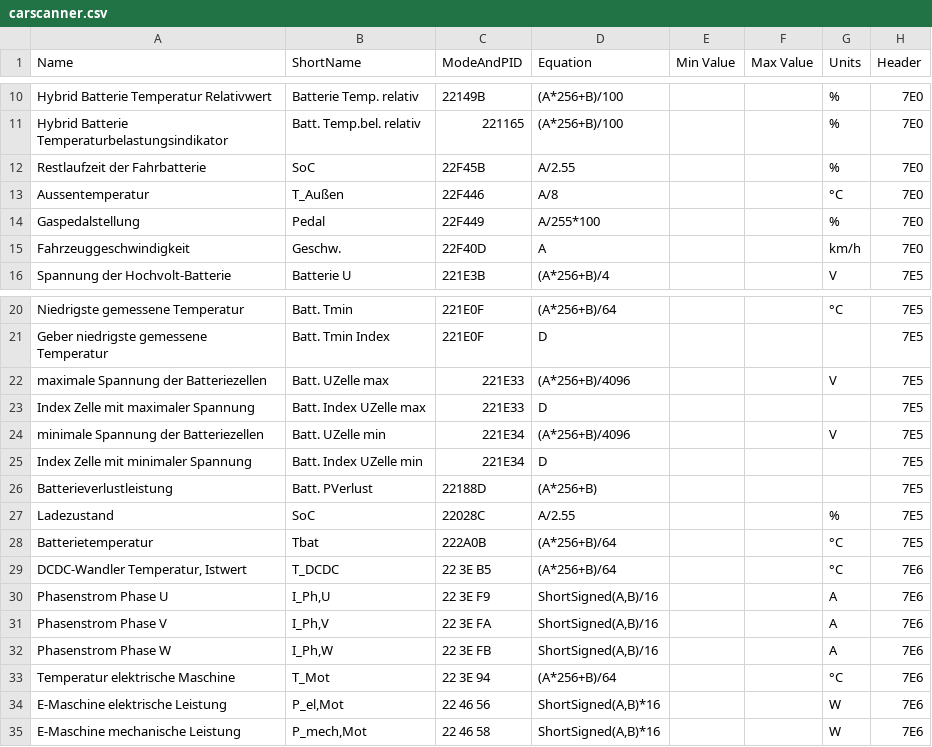
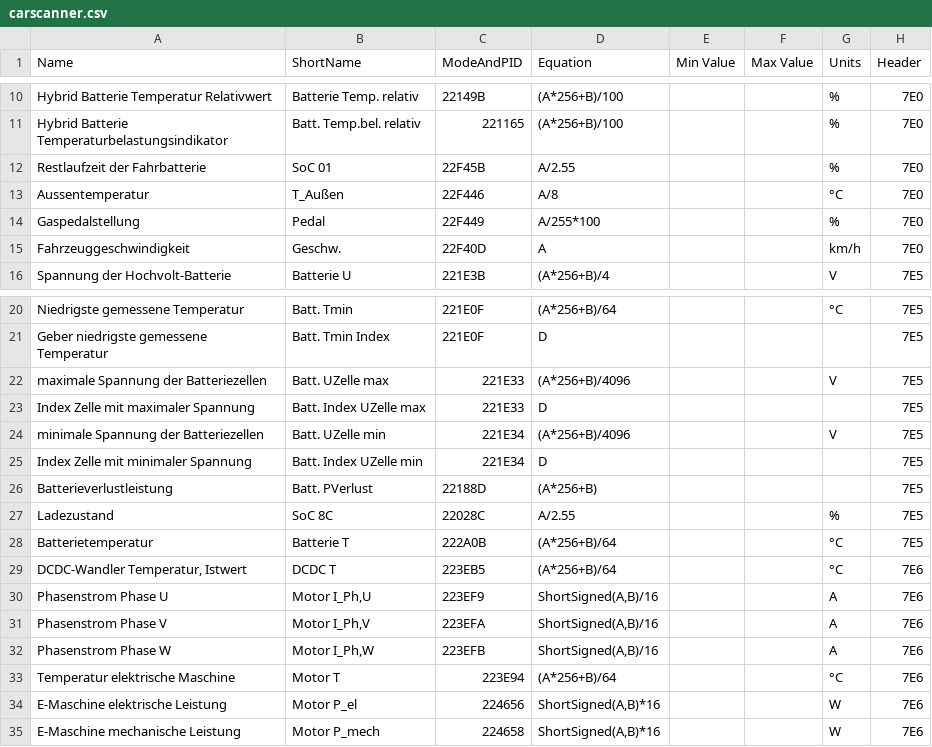
Before and after one commit to sharkcow/VW-e-UP-OBD-CAN-logs, a CSV file: carscanner.csv, drawn as a sheet; only a part is shown, gaps mark what is left out.

Commit message:
bug fixes

```diff
--- a/carscanner.csv
+++ b/carscanner.csv
@@ -11,3 +11,3 @@ Hybrid Batterie Temperatur Relativwert;Batterie Temp. relativ;22149B;(A*256+B)/1
 Hybrid Batterie Temperaturbelastungsindikator;Batt. Temp.bel. relativ;221165;(A*256+B)/100;;;%;7E0
-Restlaufzeit der Fahrbatterie;SoC;22F45B;A/2.55;;;%;7E0
+Restlaufzeit der Fahrbatterie;SoC 01;22F45B;A/2.55;;;%;7E0
 Aussentemperatur;T_Außen;22F446;A/8;;;°C;7E0
@@ -26,10 +26,10 @@ Index Zelle mit minimaler Spannung;Batt. Index UZelle min;221E34;D;;;;7E5
 Batterieverlustleistung;Batt. PVerlust;22188D;(A*256+B);;;;7E5
-Ladezustand;SoC;22028C;A/2.55;;;%;7E5
-Batterietemperatur;Tbat;222A0B;(A*256+B)/64;;;°C;7E5
-DCDC-Wandler Temperatur, Istwert;T_DCDC;22 3E B5;(A*256+B)/64;;;°C;7E6
-Phasenstrom Phase U;I_Ph,U;22 3E F9;ShortSigned(A,B)/16;;;A;7E6
-Phasenstrom Phase V;I_Ph,V;22 3E FA;ShortSigned(A,B)/16;;;A;7E6
-Phasenstrom Phase W;I_Ph,W;22 3E FB;ShortSigned(A,B)/16;;;A;7E6
-Temperatur elektrische Maschine;T_Mot;22 3E 94;(A*256+B)/64;;;°C;7E6
-E-Maschine elektrische Leistung;P_el,Mot;22 46 56;ShortSigned(A,B)*16;;;W;7E6
-E-Maschine mechanische Leistung;P_mech,Mot;22 46 58;ShortSigned(A,B)*16;;;W;7E6
+Ladezustand;SoC 8C;22028C;A/2.55;;;%;7E5
+Batterietemperatur;Batterie T;222A0B;(A*256+B)/64;;;°C;7E5
+DCDC-Wandler Temperatur, Istwert;DCDC T;223EB5;(A*256+B)/64;;;°C;7E6
+Phasenstrom Phase U;Motor I_Ph,U;223EF9;ShortSigned(A,B)/16;;;A;7E6
+Phasenstrom Phase V;Motor I_Ph,V;223EFA;ShortSigned(A,B)/16;;;A;7E6
+Phasenstrom Phase W;Motor I_Ph,W;223EFB;ShortSigned(A,B)/16;;;A;7E6
+Temperatur elektrische Maschine;Motor T;223E94;(A*256+B)/64;;;°C;7E6
+E-Maschine elektrische Leistung;Motor P_el;224656;ShortSigned(A,B)*16;;;W;7E6
+E-Maschine mechanische Leistung;Motor P_mech;224658;ShortSigned(A,B)*16;;;W;7E6
```
